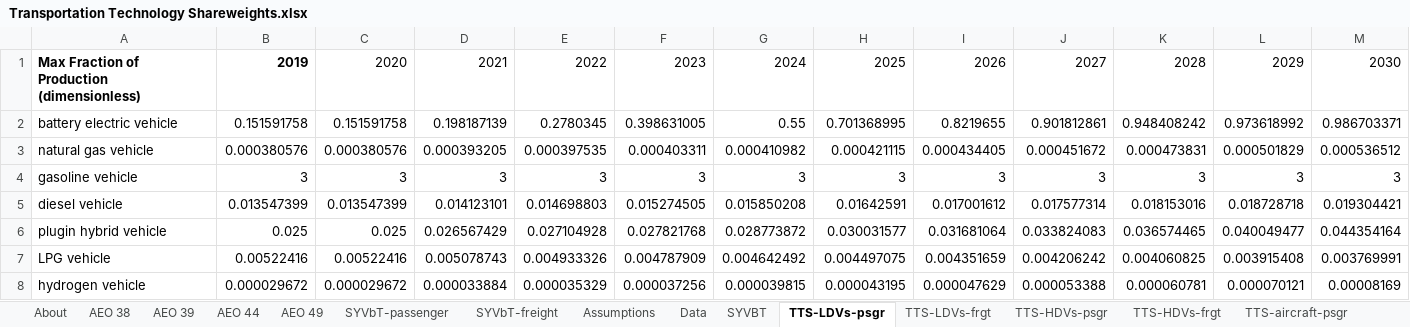
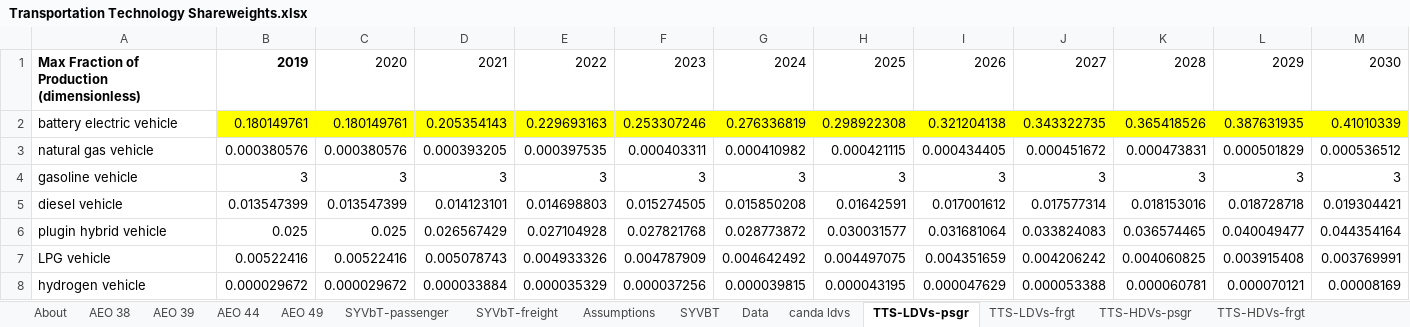
Before and after one commit to EnergyInnovation/eps-canada, an Excel workbook: InputData/trans/TTS/Transportation Technology Shareweights.xlsx, sheet TTS-LDVs-psgr, drawn as a sheet; only a part is shown; values as stored, in another font and other column widths than the file's, no borders; removed rows and columns are numbered as before the commit, all else as after; rows hold the shown columns only; the diff names each change by its address in the sheet, - before the commit and + after, or states it on an @@ line.

```diff
--- a/InputData/trans/TTS/Transportation Technology Shareweights.xlsx (sheet TTS-LDVs-psgr)
+++ b/InputData/trans/TTS/Transportation Technology Shareweights.xlsx (sheet TTS-LDVs-psgr)
+sheet tab: canda ldvs
@@ sheet tab order changed: About | AEO 38 | AEO 39 | AEO 44 | AEO 49 | SYVbT-passenger | SYVbT-freight | Assumptions | SYVBT | Data | canda ldvs | TTS-LDVs-psgr | TTS-LDVs-frgt | TTS-HDVs-psgr | TTS-HDVs-frgt @@
-row 2: battery electric vehicle | 0.151591758 | 0.151591758 | 0.198187139 | 0.2780345 | 0.398631005 | 0.55 | 0.701368995 | 0.8219655 | 0.901812861 | 0.948408242 | 0.973618992 | 0.986703371
+row 2: battery electric vehicle | 0.180149761 | 0.180149761 | 0.205354143 | 0.229693163 | 0.253307246 | 0.276336819 | 0.298922308 | 0.321204138 | 0.343322735 | 0.365418526 | 0.387631935 | 0.41010339
```
Also changed, not shown: sheet Data, charts or pictures, 2 other files.
